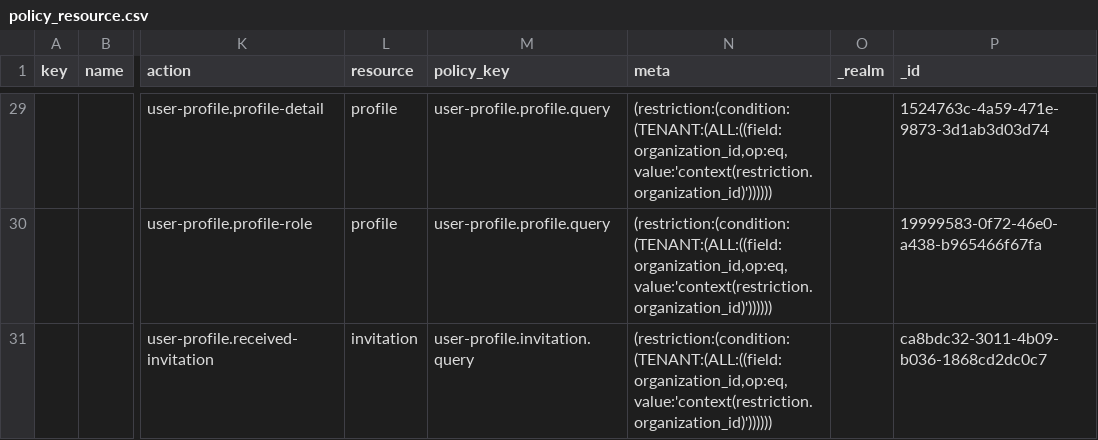
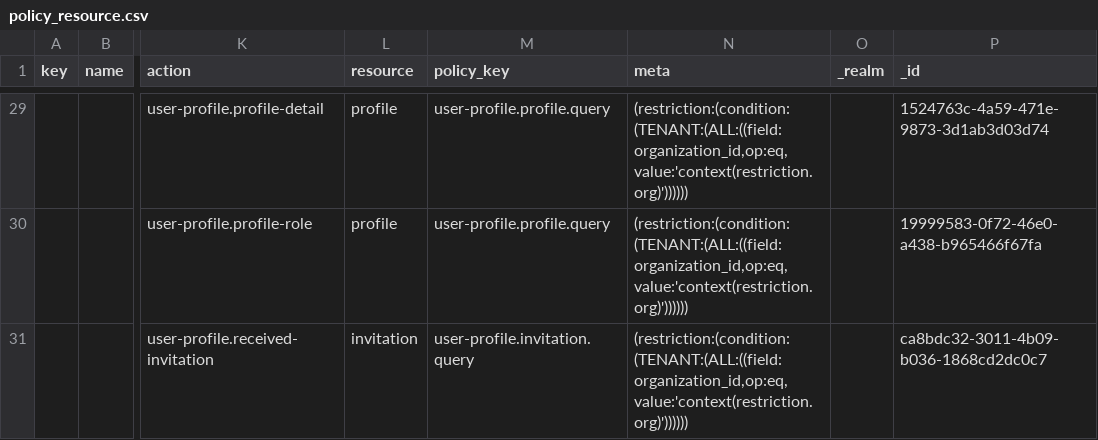
Before and after one commit to abx-ltd/python.rfx-base, a CSV file: mig/policy/policy_resource.csv, drawn as a sheet; only a part is shown, gaps mark what is left out; the diff covers the shown part only; the diff names each change by its address in the sheet, - before the commit and + after, or states it on an @@ line.

```diff
--- a/mig/policy/policy_resource.csv
+++ b/mig/policy/policy_resource.csv
-N29:N31 (meta): (restriction:(condition:(TENANT:(ALL:((field:organization_id,op:eq,value:'context(restriction.organization_id)'))))))
+N29:N31 (meta): (restriction:(condition:(TENANT:(ALL:((field:organization_id,op:eq,value:'context(restriction.org)'))))))
```
Also changed, not shown: 26 edited cells elsewhere in this file.
